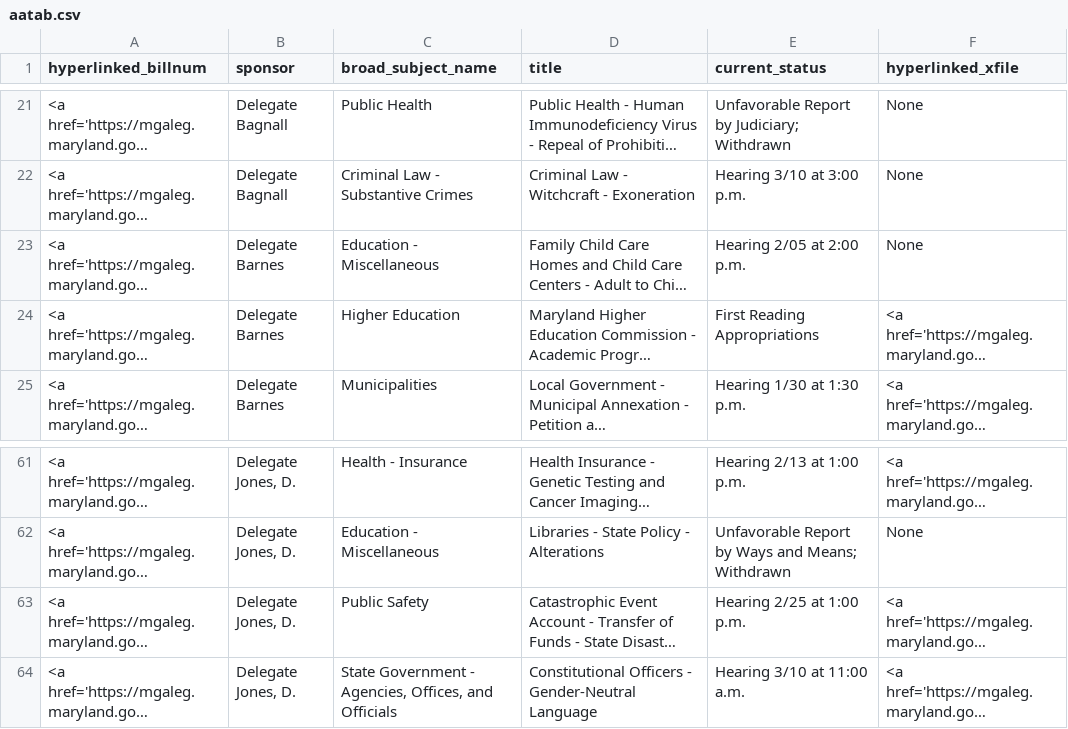
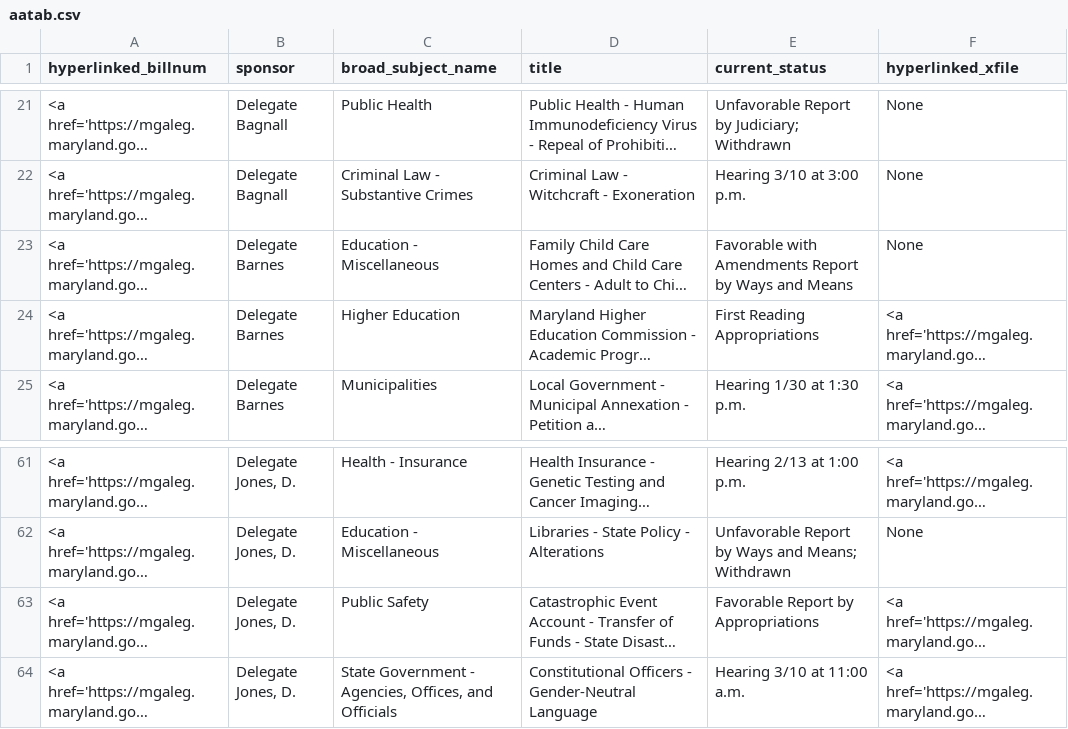
Before and after one commit to Baltimore-Sun/md-ga-bill-tracker, a CSV file: aatab.csv, drawn as a sheet; only a part is shown, gaps mark what is left out; long unchanged cells end in …; the diff names each change by its address in the sheet, - before the commit and + after, or states it on an @@ line.

```diff
--- a/aatab.csv
+++ b/aatab.csv
-E23 (current_status): Hearing 2/05 at 2:00 p.m.
+E23 (current_status): Favorable with Amendments Report by Ways and Means
-E63 (current_status): Hearing 2/25 at 1:00 p.m.
+E63 (current_status): Favorable Report by Appropriations
```
Also changed, not shown: carrolltab.csv, hartab.csv, 1 other file.
